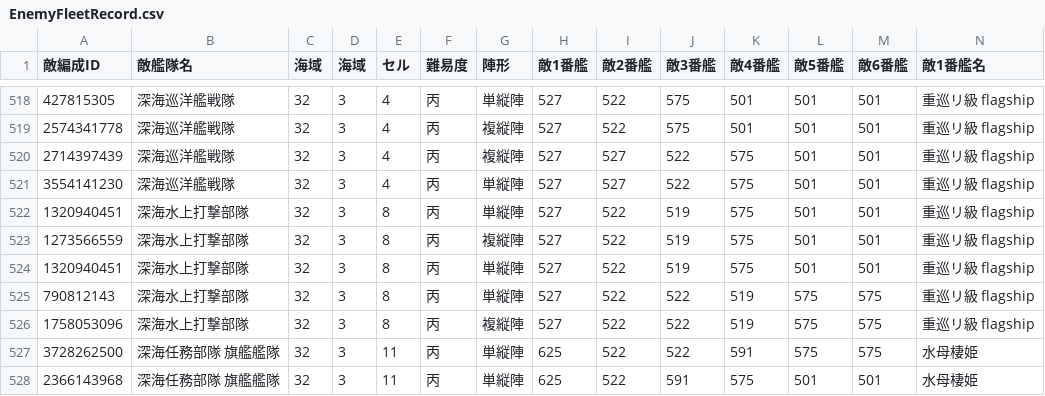
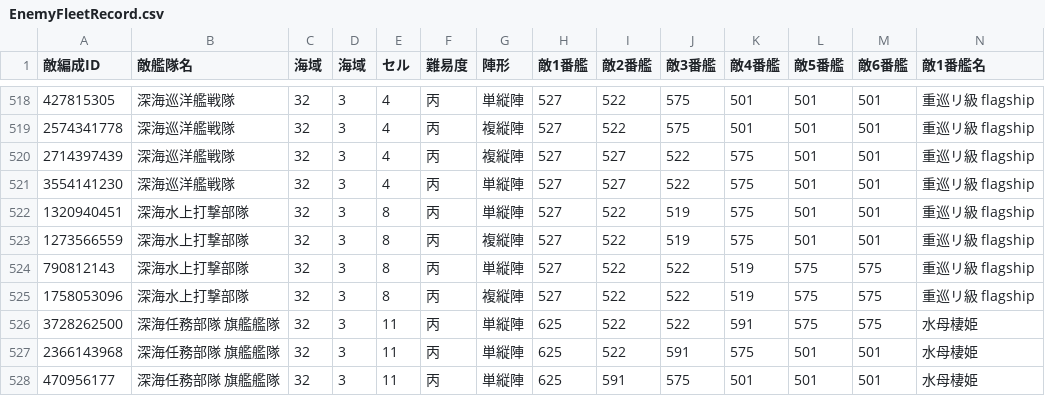
Before and after one commit to MaChenhao/74eo.makai, a CSV file: Record/EnemyFleetRecord.csv, drawn as a sheet; only a part is shown, gaps mark what is left out; the shorter side is filled out with more unchanged rows; rows hold the shown columns only; the diff names each change by its address in the sheet, - before the commit and + after, or states it on an @@ line.

```diff
--- a/Record/EnemyFleetRecord.csv
+++ b/Record/EnemyFleetRecord.csv
-row 524: 1320940451 | 深海水上打撃部隊 | 32 | 3 | 8 | 丙 | 単縦陣 | 527 | 522 | 519 | 575 | 501 | 501 | 重巡リ級 flagship
```
Also changed, not shown: Record/ResourceRecord.csv, Record/ShipDropRecord.csv, 5 other files.
